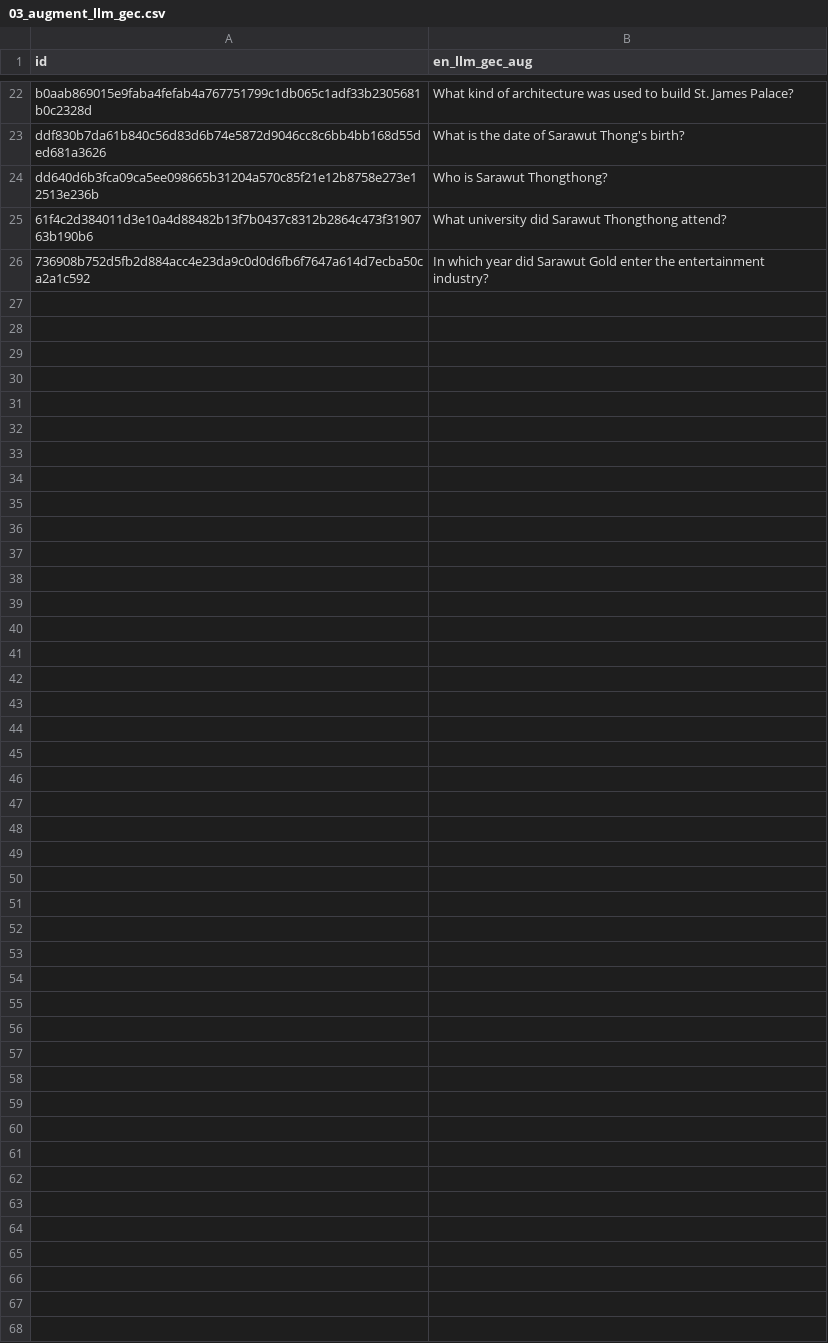
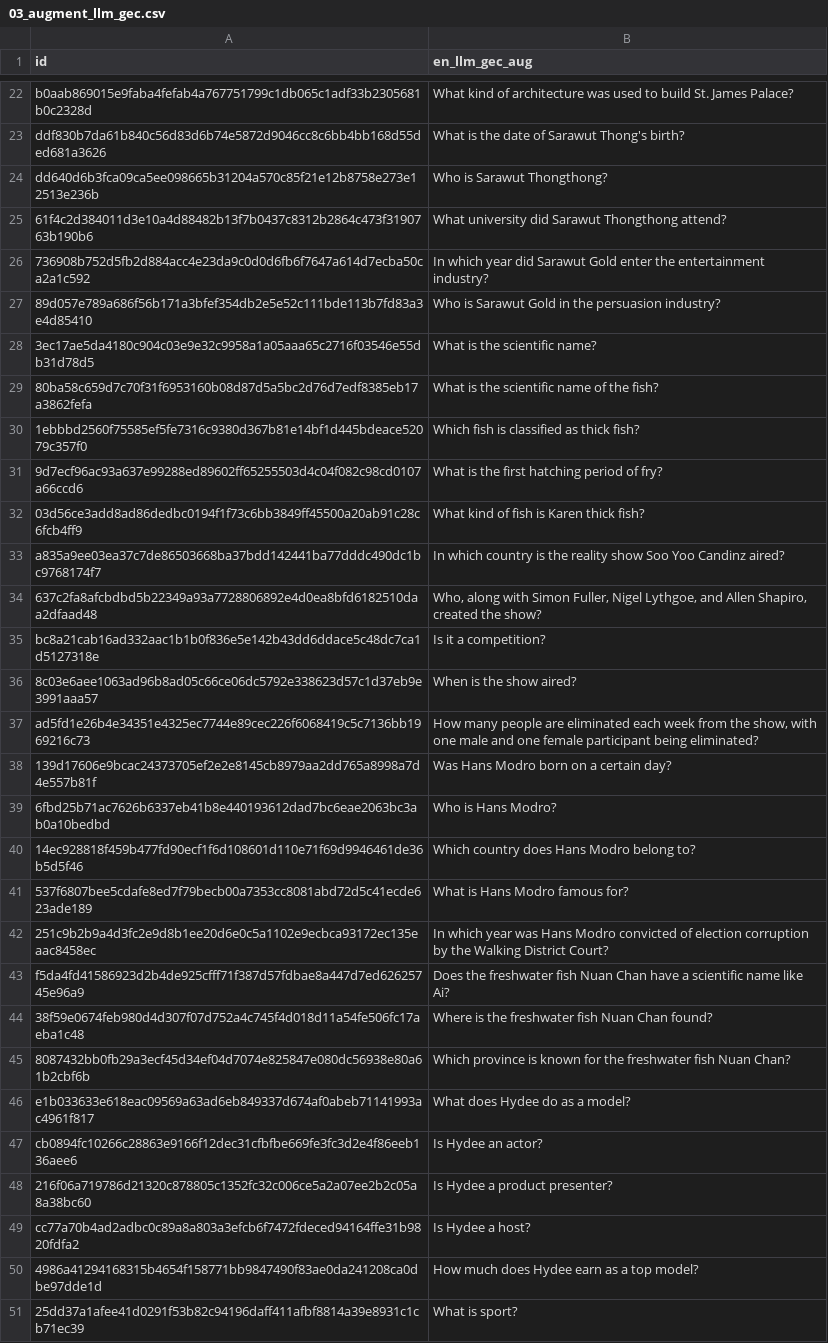
Before and after one commit to parinzee/cross-lingual-data-augmentation-for-thai-qa, a CSV file: data/03_augment_llm_gec.csv, drawn as a sheet; only a part is shown, gaps mark what is left out.

```diff
--- a/data/03_augment_llm_gec.csv
+++ b/data/03_augment_llm_gec.csv
@@ -26 +26,26 @@ dd640d6b3fca09ca5ee098665b31204a570c85f21e12b8758e273e12513e236b,Who is Sarawut
 736908b752d5fb2d884acc4e23da9c0d0d6fb6f7647a614d7ecba50ca2a1c592,In which year did Sarawut Gold enter the entertainment industry?
+89d057e789a686f56b171a3bfef354db2e5e52c111bde113b7fd83a3e4d85410,Who is Sarawut Gold in the persuasion industry?
+3ec17ae5da4180c904c03e9e32c9958a1a05aaa65c2716f03546e55db31d78d5,What is the scientific name?
+80ba58c659d7c70f31f6953160b08d87d5a5bc2d76d7edf8385eb17a3862fefa,What is the scientific name of the fish?
+1ebbbd2560f75585ef5fe7316c9380d367b81e14bf1d445bdeace52079c357f0,Which fish is classified as thick fish?
+9d7ecf96ac93a637e99288ed89602ff65255503d4c04f082c98cd0107a66ccd6,What is the first hatching period of fry?
+03d56ce3add8ad86dedbc0194f1f73c6bb3849ff45500a20ab91c28c6fcb4ff9,What kind of fish is Karen thick fish?
+a835a9ee03ea37c7de86503668ba37bdd142441ba77dddc490dc1bc9768174f7,In which country is the reality show Soo Yoo Candinz aired?
+637c2fa8afcbdbd5b22349a93a7728806892e4d0ea8bfd6182510daa2dfaad48,"Who, along with Simon Fuller, Nigel Lythgoe, and Allen Shapiro, created the show?"
+bc8a21cab16ad332aac1b1b0f836e5e142b43dd6ddace5c48dc7ca1d5127318e,Is it a competition?
+8c03e6aee1063ad96b8ad05c66ce06dc5792e338623d57c1d37eb9e3991aaa57,When is the show aired?
+ad5fd1e26b4e34351e4325ec7744e89cec226f6068419c5c7136bb1969216c73,"How many people are eliminated each week from the show, with one male and one female participant being eliminated?"
+139d17606e9bcac24373705ef2e2e8145cb8979aa2dd765a8998a7d4e557b81f,Was Hans Modro born on a certain day?
+6fbd25b71ac7626b6337eb41b8e440193612dad7bc6eae2063bc3ab0a10bedbd,Who is Hans Modro?
+14ec928818f459b477fd90ecf1f6d108601d110e71f69d9946461de36b5d5f46,Which country does Hans Modro belong to?
+537f6807bee5cdafe8ed7f79becb00a7353cc8081abd72d5c41ecde623ade189,What is Hans Modro famous for?
+251c9b2b9a4d3fc2e9d8b1ee20d6e0c5a1102e9ecbca93172ec135eaac8458ec,In which year was Hans Modro convicted of election corruption by the Walking District Court?
+f5da4fd41586923d2b4de925cfff71f387d57fdbae8a447d7ed62625745e96a9,Does the freshwater fish Nuan Chan have a scientific name like Ai?
+38f59e0674feb980d4d307f07d752a4c745f4d018d11a54fe506fc17aeba1c48,Where is the freshwater fish Nuan Chan found?
+8087432bb0fb29a3ecf45d34ef04d7074e825847e080dc56938e80a61b2cbf6b,Which province is known for the freshwater fish Nuan Chan?
+e1b033633e618eac09569a63ad6eb849337d674af0abeb71141993ac4961f817,What does Hydee do as a model?
+cb0894fc10266c28863e9166f12dec31cfbfbe669fe3fc3d2e4f86eeb136aee6,Is Hydee an actor?
+216f06a719786d21320c878805c1352fc32c006ce5a2a07ee2b2c05a8a38bc60,Is Hydee a product presenter?
+cc77a70b4ad2adbc0c89a8a803a3efcb6f7472fdeced94164ffe31b9820fdfa2,Is Hydee a host?
+4986a41294168315b4654f158771bb9847490f83ae0da241208ca0dbe97dde1d,How much does Hydee earn as a top model?
+25dd37a1afee41d0291f53b82c94196daff411afbf8814a39e8931c1cb71ec39,What is sport?
```
Also changed, not shown: 2 other files.
